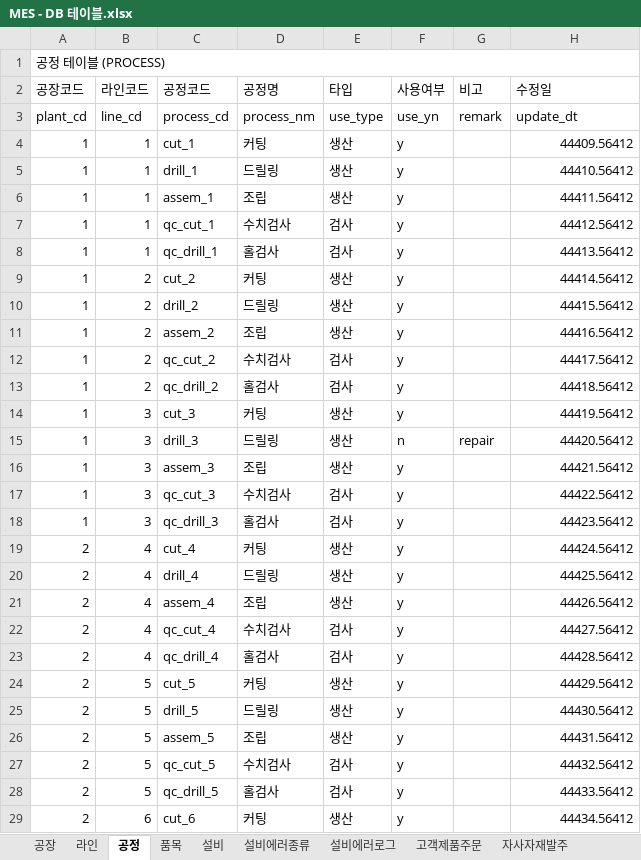
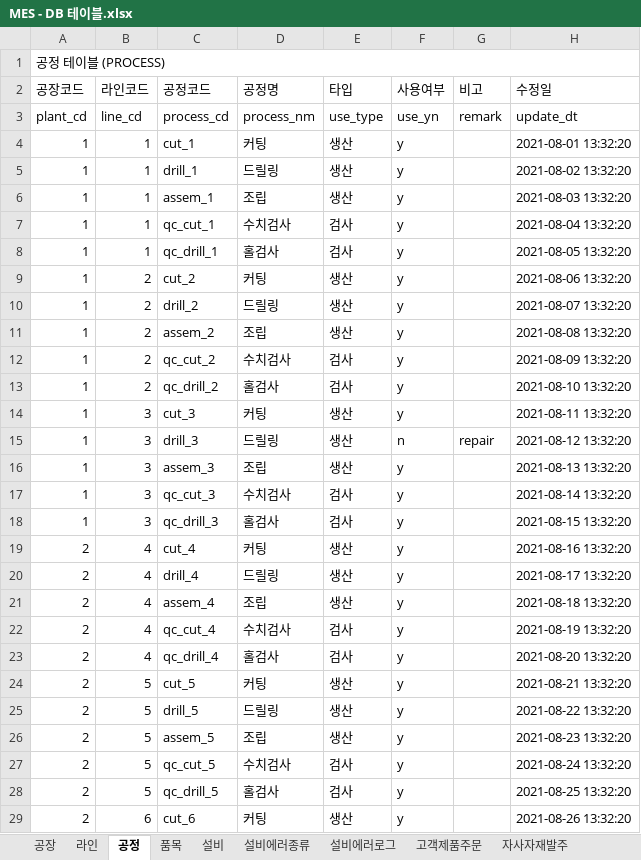
Before and after one commit to VertigoK/TH_MES, an Excel workbook: Description/MES - DB 테이블.xlsx, sheet 공정, drawn as a sheet; only a part is shown; values as stored, in another font and other column widths than the file's, no cell formats; the diff covers the shown part only; the diff names each change by its address in the sheet, - before the commit and + after, or states it on an @@ line.

```diff
--- a/Description/MES - DB 테이블.xlsx (sheet 공정)
+++ b/Description/MES - DB 테이블.xlsx (sheet 공정)
-H4 (수정일): 44409.56412
+H4 (수정일): 2021-08-01 13:32:20
-H5 (수정일): 44410.56412
+H5 (수정일): 2021-08-02 13:32:20
-H6 (수정일): 44411.56412
+H6 (수정일): 2021-08-03 13:32:20
-H7 (수정일): 44412.56412
+H7 (수정일): 2021-08-04 13:32:20
-H8 (수정일): 44413.56412
+H8 (수정일): 2021-08-05 13:32:20
-H9 (수정일): 44414.56412
+H9 (수정일): 2021-08-06 13:32:20
-H10 (수정일): 44415.56412
+H10 (수정일): 2021-08-07 13:32:20
-H11 (수정일): 44416.56412
+H11 (수정일): 2021-08-08 13:32:20
-H12 (수정일): 44417.56412
+H12 (수정일): 2021-08-09 13:32:20
-H13 (수정일): 44418.56412
+H13 (수정일): 2021-08-10 13:32:20
-H14 (수정일): 44419.56412
+H14 (수정일): 2021-08-11 13:32:20
-H15 (수정일): 44420.56412
+H15 (수정일): 2021-08-12 13:32:20
-H16 (수정일): 44421.56412
+H16 (수정일): 2021-08-13 13:32:20
-H17 (수정일): 44422.56412
+H17 (수정일): 2021-08-14 13:32:20
-H18 (수정일): 44423.56412
+H18 (수정일): 2021-08-15 13:32:20
-H19 (수정일): 44424.56412
+H19 (수정일): 2021-08-16 13:32:20
-H20 (수정일): 44425.56412
+H20 (수정일): 2021-08-17 13:32:20
-H21 (수정일): 44426.56412
+H21 (수정일): 2021-08-18 13:32:20
-H22 (수정일): 44427.56412
+H22 (수정일): 2021-08-19 13:32:20
-H23 (수정일): 44428.56412
+H23 (수정일): 2021-08-20 13:32:20
-H24 (수정일): 44429.56412
+H24 (수정일): 2021-08-21 13:32:20
-H25 (수정일): 44430.56412
+H25 (수정일): 2021-08-22 13:32:20
-H26 (수정일): 44431.56412
+H26 (수정일): 2021-08-23 13:32:20
-H27 (수정일): 44432.56412
+H27 (수정일): 2021-08-24 13:32:20
-H28 (수정일): 44433.56412
+H28 (수정일): 2021-08-25 13:32:20
-H29 (수정일): 44434.56412
+H29 (수정일): 2021-08-26 13:32:20
```
Also changed, not shown: 4 edited cells elsewhere in this sheet, sheet 설비, sheet 근무자, sheet 품질검사정보, sheet 창고, sheet 품목재고현황, sheet 생산예약자재, 13 more sheets, cell formats, 8 other files.
